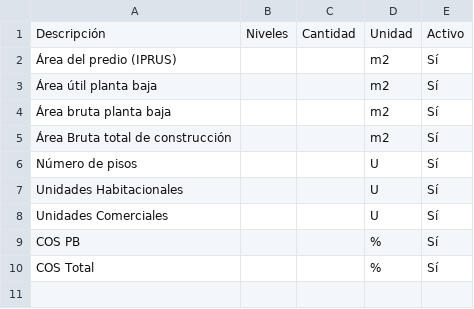
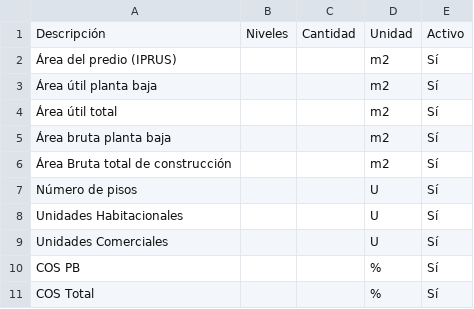
Before and after one commit to scarlettenietopaez-blip/generador_informes_OM, a CSV file: data/conclusion_tecnica_base.csv, drawn as a sheet.

Commit message:
Update conclusion_tecnica_base.csv

```diff
--- a/data/conclusion_tecnica_base.csv
+++ b/data/conclusion_tecnica_base.csv
@@ -3,2 +3,3 @@
 Área útil planta baja,,,m2,Sí
+Área útil total,,,m2,Sí
 Área bruta planta baja,,,m2,Sí
```
